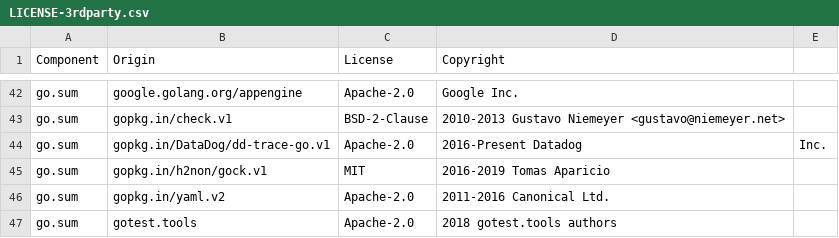
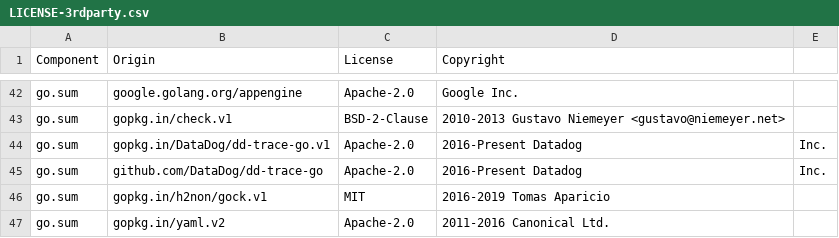
Before and after one commit to DataDog/datadog-api-client-go, a CSV file: LICENSE-3rdparty.csv, drawn as a sheet; only a part is shown, gaps mark what is left out; the shorter side is filled out with more unchanged rows; the diff names each change by its address in the sheet, - before the commit and + after, or states it on an @@ line.

```diff
--- a/LICENSE-3rdparty.csv
+++ b/LICENSE-3rdparty.csv
+row 45: go.sum | github.com/DataDog/dd-trace-go | Apache-2.0 | 2016-Present Datadog | Inc.
```
Also changed, not shown: 3 other files.
